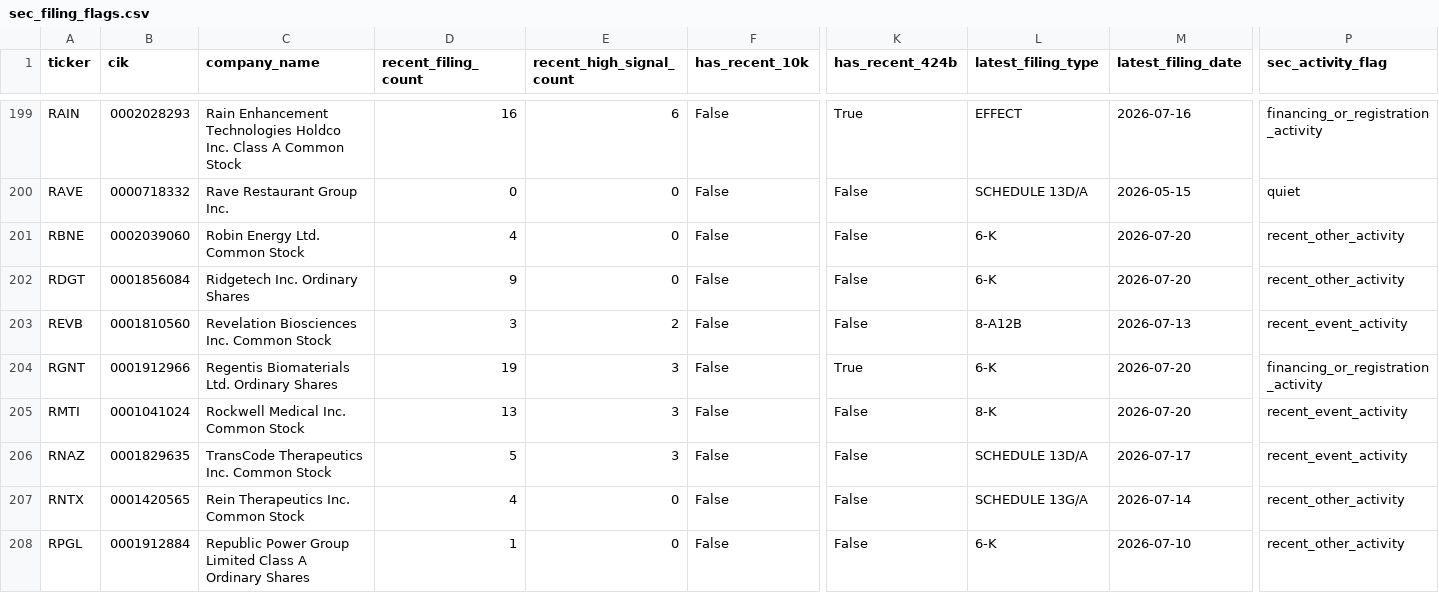
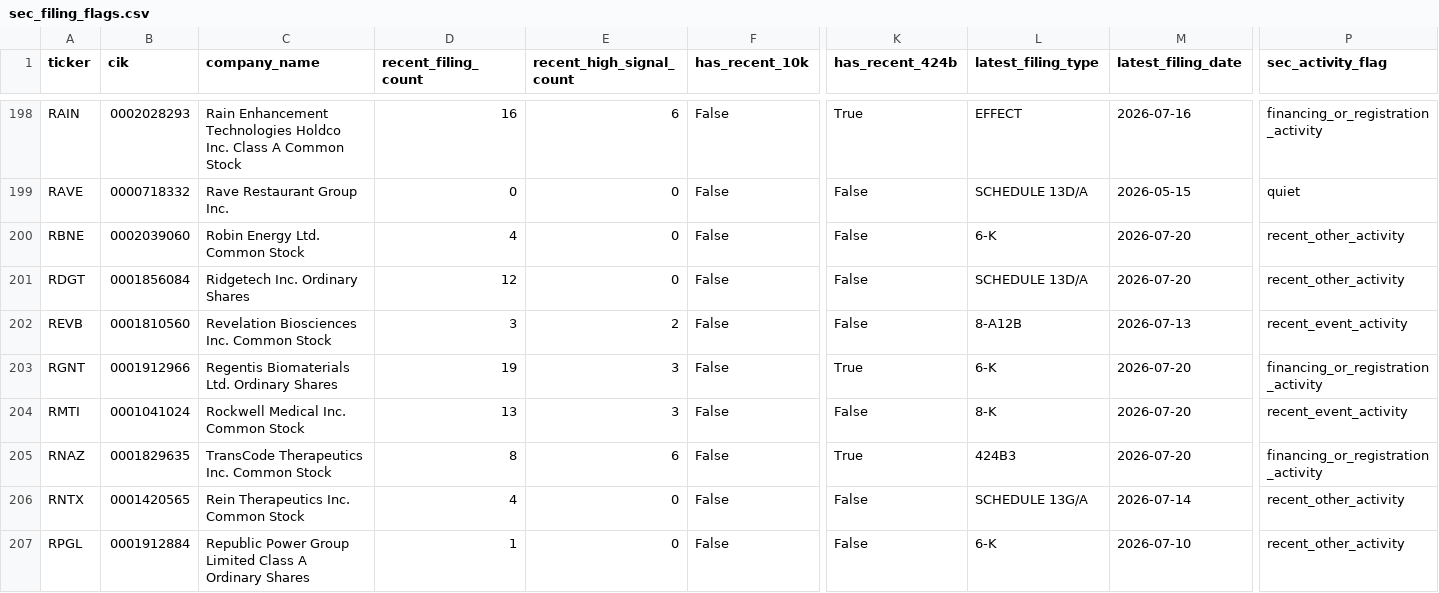
Before and after one commit to Kastnermj/mysterymachine, a CSV file: data/processed/sec_filing_flags.csv, drawn as a sheet; only a part is shown, gaps mark what is left out; addresses are those after the commit; the diff covers the shown part only; the diff names each change by its address in the sheet, - before the commit and + after, or states it on an @@ line.

```diff
--- a/data/processed/sec_filing_flags.csv
+++ b/data/processed/sec_filing_flags.csv
-D201 (recent_filing_count): 9
+D201 (recent_filing_count): 12
-L201 (latest_filing_type): 6-K
+L201 (latest_filing_type): SCHEDULE 13D/A
-D205 (recent_filing_count): 5
+D205 (recent_filing_count): 8
-E205 (recent_high_signal_count): 3
+E205 (recent_high_signal_count): 6
-K205 (has_recent_424b): False
+K205 (has_recent_424b): True
-L205 (latest_filing_type): SCHEDULE 13D/A
+L205 (latest_filing_type): 424B3
-M205 (latest_filing_date): 2026-07-17
+M205 (latest_filing_date): 2026-07-20
-P205 (sec_activity_flag): recent_event_activity
+P205 (sec_activity_flag): financing_or_registration_activity
```
Also changed, not shown: 1 removed row and 73 edited cells elsewhere in this file, data/processed/event_shocks.csv, data/processed/fundamentals_stub.csv, 10 other files.
